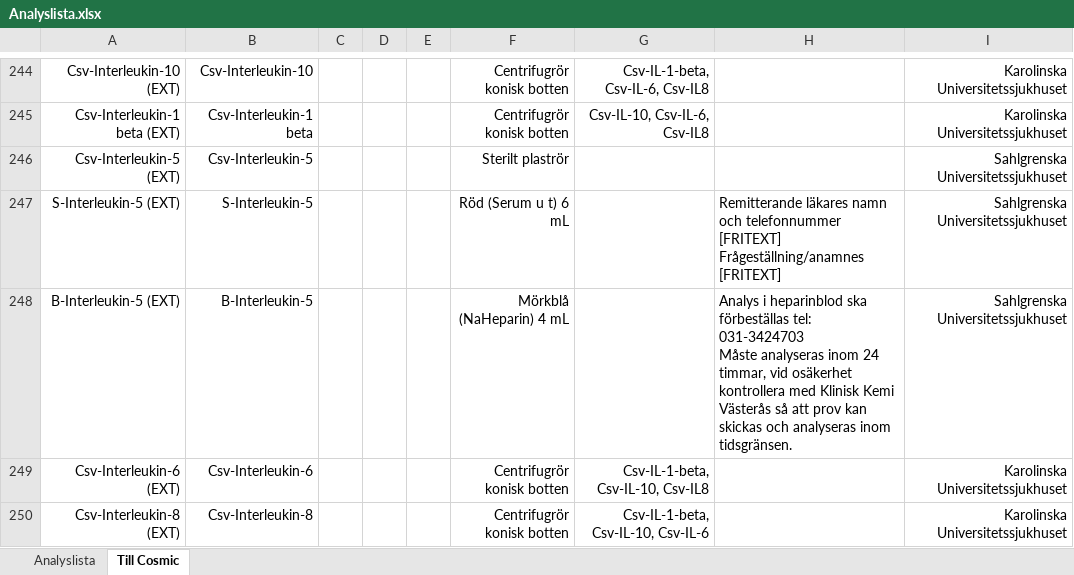
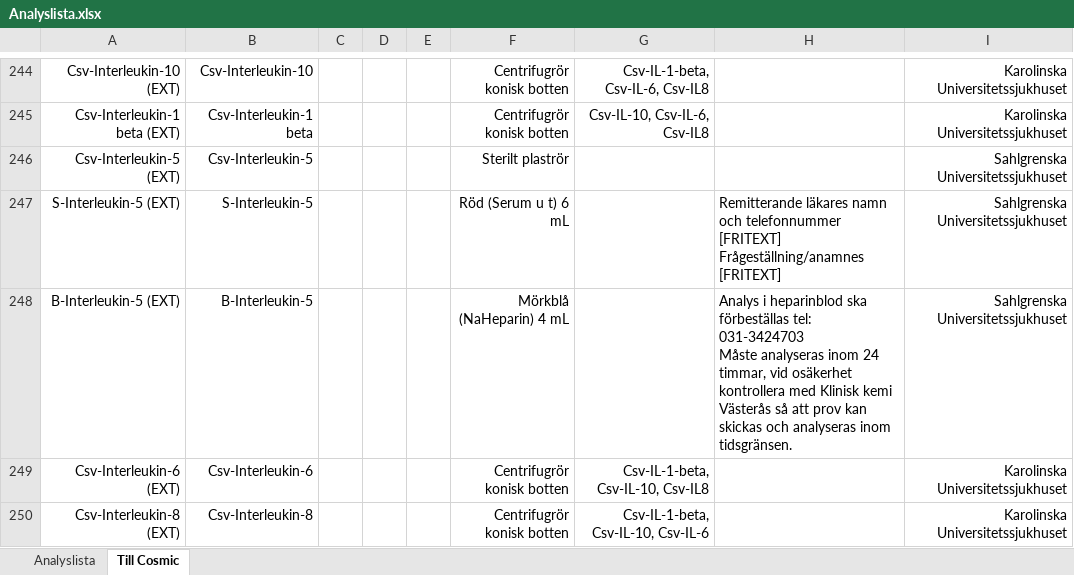
Before and after one commit to LabVastmanland/methodlist, an Excel workbook: data/Analyslista.xlsx, sheet Till Cosmic, drawn as a sheet; only a part is shown, gaps mark what is left out; values as stored, in another font and other column widths than the file's, no borders; table styles not drawn; the diff covers the shown part only; the diff names each change by its address in the sheet, - before the commit and + after, or states it on an @@ line.

```diff
--- a/data/Analyslista.xlsx (sheet Till Cosmic)
+++ b/data/Analyslista.xlsx (sheet Till Cosmic)
-H248: …med Klinisk Kemi Västerås så…
+H248: …med Klinisk kemi Västerås så…
```
Also changed, not shown: 26 edited cells elsewhere in this sheet, sheet Analyslista, hidden cells.
